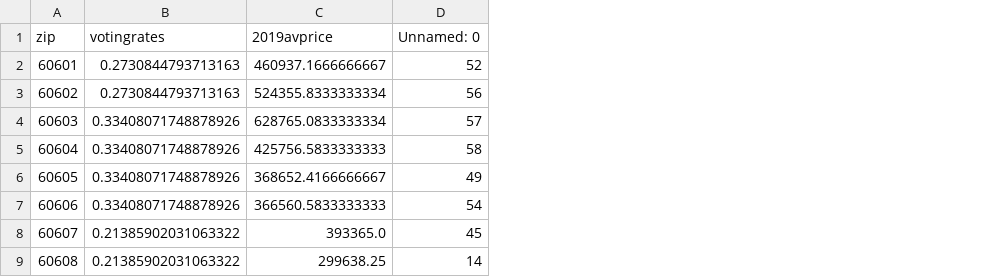
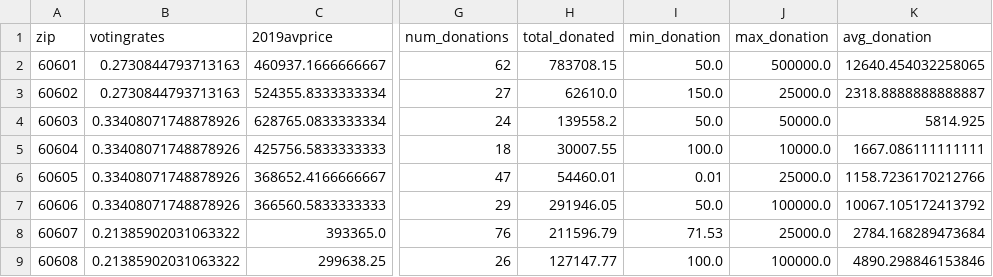
Before and after one commit to kdumais111/The-Civic-Side, a CSV file: merged.csv, drawn as a sheet; only a part is shown, gaps mark what is left out; removed rows and columns are numbered as before the commit, all else as after; the diff names each change by its address in the sheet, - before the commit and + after, or states it on an @@ line.

```diff
--- a/merged.csv
+++ b/merged.csv
-column D (Unnamed: 0), rows 2-9: 52 | 56 | 57 | 58 | 49 | 54 | 45 | 14
+column G (num_donations), rows 2-9: 62 | 27 | 24 | 18 | 47 | 29 | 76 | 26
+column H (total_donated), rows 2-9: 783708.15 | 62610.0 | 139558.2 | 30007.55 | 54460.01 | 291946.05 | 211596.79 | 127147.77
+column I (min_donation), rows 2-9: 50.0 | 150.0 | 50.0 | 100.0 | 0.01 | 50.0 | 71.53 | 100.0
+column J (max_donation), rows 2-9: 500000.0 | 25000.0 | 50000.0 | 10000.0 | 25000.0 | 100000.0 | 25000.0 | 100000.0
+column K (avg_donation), rows 2-9: 12640.454032258065 | 2318.8888888888887 | 5814.925 | 1667.086111111111 | 1158.7236170212766 | 10067.105172413792 | 2784.168289473684 | 4890.298846153846
```
Also changed, not shown: 4 other files.
